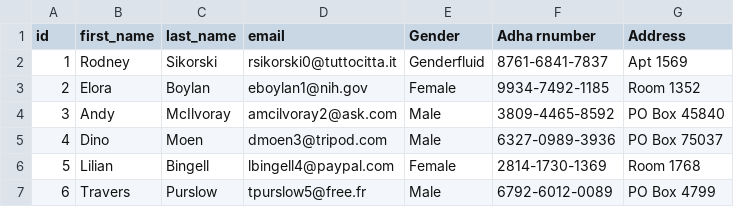
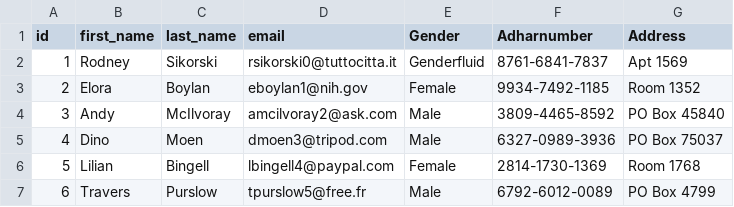
Before and after one commit to SharmanJeurkar/Bank-System, a CSV file: CommandLineBankSystem/Data/Bank-Users.csv, drawn as a sheet; only a part is shown; the diff names each change by its address in the sheet, - before the commit and + after, or states it on an @@ line.

Commit message:
added a data csv file

```diff
--- a/CommandLineBankSystem/Data/Bank-Users.csv
+++ b/CommandLineBankSystem/Data/Bank-Users.csv
-F1: Adha rnumber
+F1: Adharnumber
```
